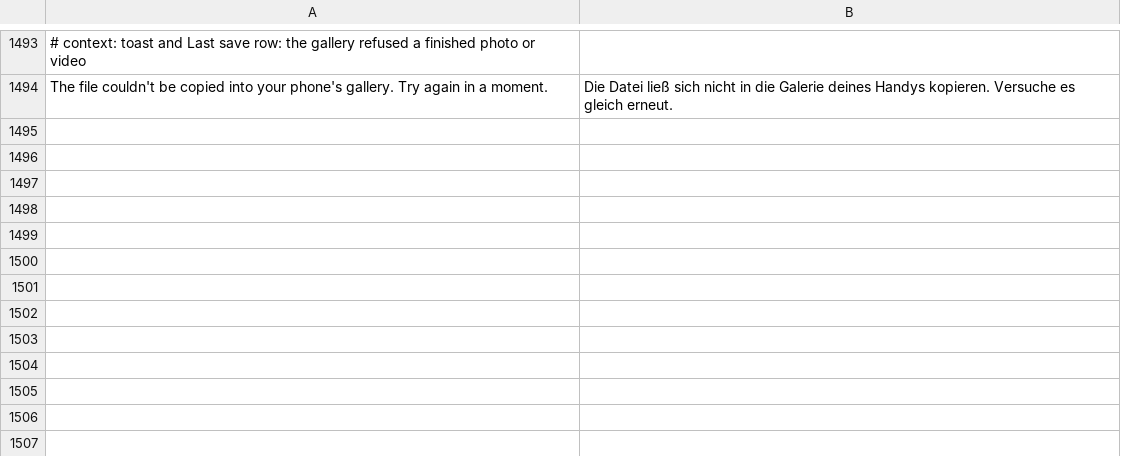
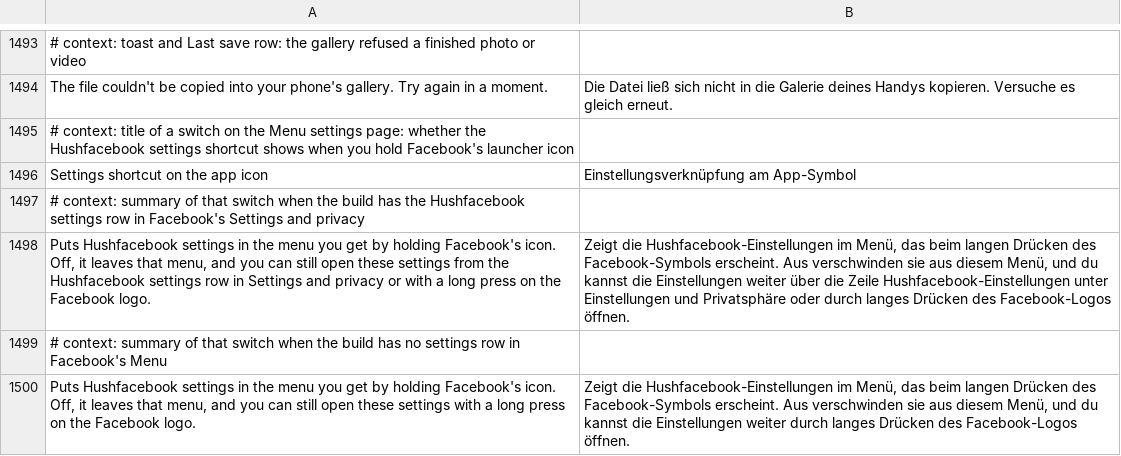
Before and after one commit to JhouHank/HushFacebook, a TSV file: extensions/shared/library/src/main/l10n/de.tsv, drawn as a sheet; only a part is shown, gaps mark what is left out; the diff names each change by its address in the sheet, - before the commit and + after, or states it on an @@ line.

Commit message:
feat(settings): let the settings shortcut on the app icon be switched off
Someone who opens Hushfacebook settings from Facebook's Menu didn't want
it in the menu a long press on Facebook's icon opens too. A new switch on
the Menu page, Settings shortcut on the app icon, starts on as before.
Off removes the dynamic shortcut at once and keeps Facebook's calls and
later starts from publishing or re-ranking it; on puts it back in front.
The Menu row and the logo's long press stay either way.

The switch belongs to the settings entry and a pause leaves it as it is,
since the shortcut is a way back to the screen where a pause is lifted.
PausedHooksTest probes it as kept, SettingsEntryTest covers off, Facebook's
pushes and replacements while off, on again, and a paused start.

Refs #146

```diff
--- a/extensions/shared/library/src/main/l10n/de.tsv
+++ b/extensions/shared/library/src/main/l10n/de.tsv
+row 1495: # context: title of a switch on the Menu settings page: whether the Hushfacebook settings shortcut shows when you hold Facebook's launcher icon
+row 1496: Settings shortcut on the app icon | Einstellungsverknüpfung am App-Symbol
+row 1497: # context: summary of that switch when the build has the Hushfacebook settings row in Facebook's Settings and privacy
+row 1498: Puts Hushfacebook settings in the menu you get by holding Facebook's icon. Off, it leaves that menu, and you can still open these settings from the Hushfacebook settings row in Settings and privacy or with a long press on the Facebook logo. | Zeigt die Hushfacebook-Einstellungen im Menü, das beim langen Drücken des Facebook-Symbols erscheint. Aus verschwinden sie aus diesem Menü, und du kannst die Einstellungen weiter über die Zeile Hushfacebook-Einstellungen unter Einstellungen und Privatsphäre oder durch langes Drücken des Facebook-Logos öffnen.
+row 1499: # context: summary of that switch when the build has no settings row in Facebook's Menu
+row 1500: Puts Hushfacebook settings in the menu you get by holding Facebook's icon. Off, it leaves that menu, and you can still open these settings with a long press on the Facebook logo. | Zeigt die Hushfacebook-Einstellungen im Menü, das beim langen Drücken des Facebook-Symbols erscheint. Aus verschwinden sie aus diesem Menü, und du kannst die Einstellungen weiter durch langes Drücken des Facebook-Logos öffnen.
```
Also changed, not shown: extensions/shared/library/src/main/l10n/es.tsv, extensions/shared/library/src/main/l10n/in.tsv, 12 other files.
